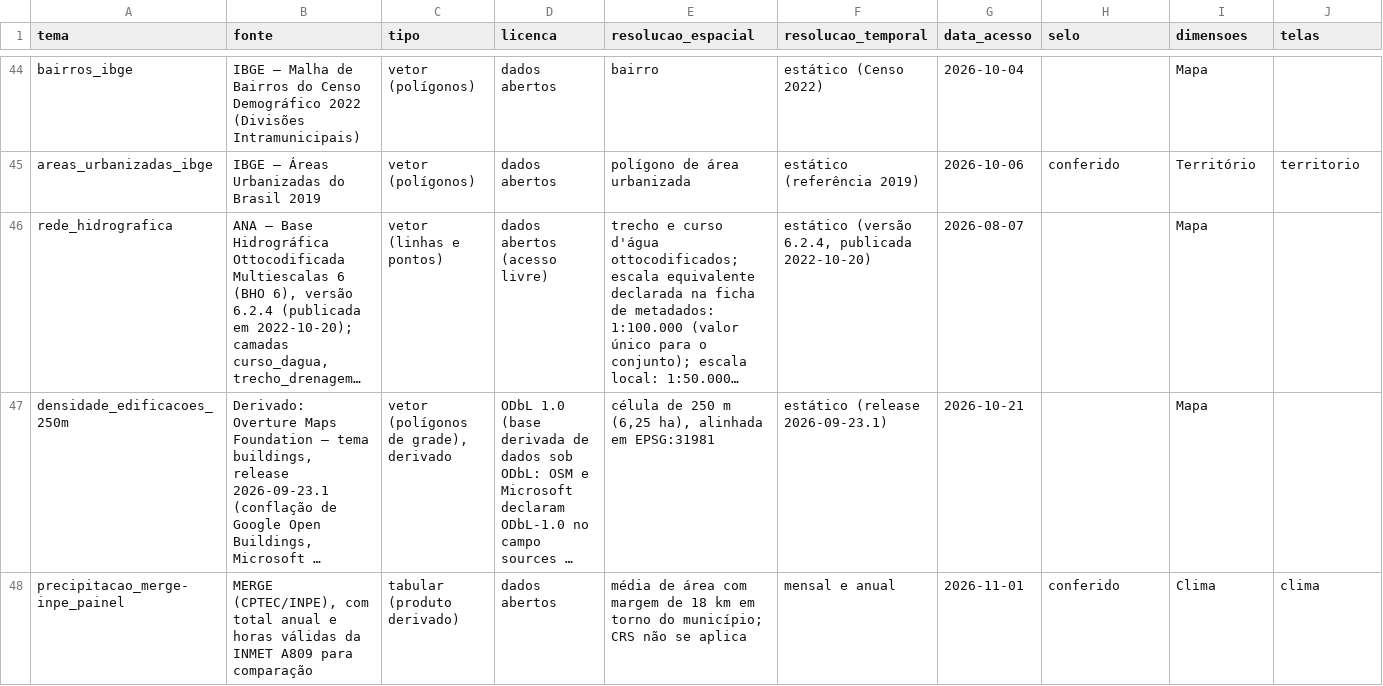
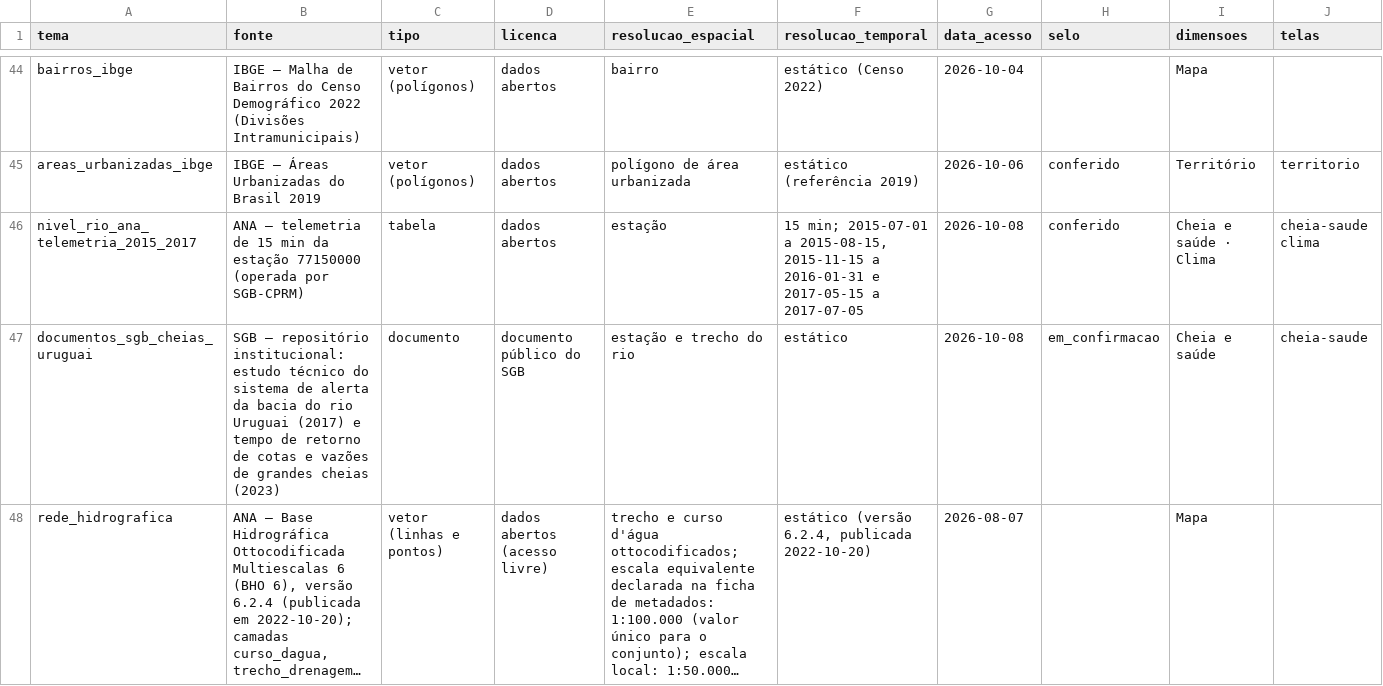
Before and after one commit to Alexandrogschafer/uruguaiana-clima-saude, a CSV file: data/paineis/csv/catalogo_dados.csv, drawn as a sheet; only a part is shown, gaps mark what is left out; the shorter side is filled out with more unchanged rows; long unchanged cells end in …; rows hold the shown columns only; the diff covers the shown part only; the diff names each change by its address in the sheet, - before the commit and + after, or states it on an @@ line.

```diff
--- a/data/paineis/csv/catalogo_dados.csv
+++ b/data/paineis/csv/catalogo_dados.csv
+row 46: nivel_rio_ana_telemetria_2015_2017 | ANA — telemetria de 15 min da estação 77150000 (operada por SGB-CPRM) | tabela | dados abertos | estação | 15 min; 2015-07-01 a 2015-08-15, 2015-11-15 a 2016-01-31 e 2017-05-15 a 2017-07-05 | 2026-10-08 | conferido | Cheia e saúde · Clima | cheia-saude clima
+row 47: documentos_sgb_cheias_uruguai | SGB — repositório institucional: estudo técnico do sistema de alerta da bacia do rio Uruguai (2017) e tempo de retorno de cotas e vazões de grandes cheias (2023) | documento | documento público do SGB | estação e trecho do rio | estático | 2026-10-08 | em_confirmacao | Cheia e saúde | cheia-saude
```
Also changed, not shown: 1 added row elsewhere in this file, config/catalogo_ligacao.csv, 8 other files.
